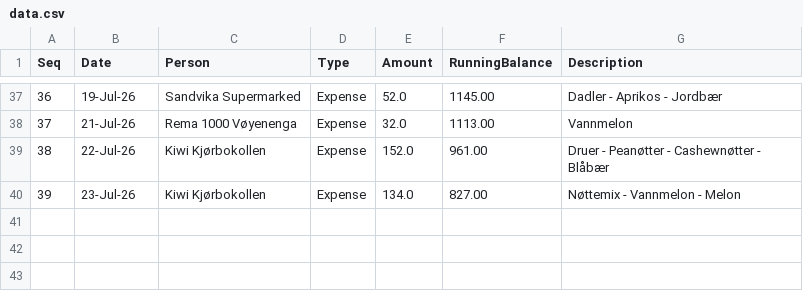
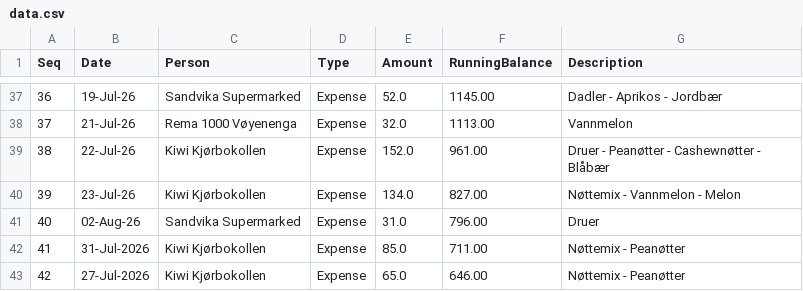
Before and after one commit to aakshirwany/tracker, a CSV file: data.csv, drawn as a sheet; only a part is shown, gaps mark what is left out.

Commit message:
Added date piker() instead of blank box

```diff
--- a/data.csv
+++ b/data.csv
@@ -40 +40,4 @@ Seq,Date,Person,Type,Amount,RunningBalance,Description
 39,23-Jul-26,Kiwi Kjørbokollen,Expense,134.0,827.00,Nøttemix -  Vannmelon - Melon
+40,02-Aug-26,Sandvika Supermarked,Expense,31.0,796.00,Druer
+41,31-Jul-2026,Kiwi Kjørbokollen,Expense,85.0,711.00,Nøttemix  -  Peanøtter
+42,27-Jul-2026,Kiwi Kjørbokollen,Expense,65.0,646.00,Nøttemix -  Peanøtter
```
Also changed, not shown: 1 other file.
